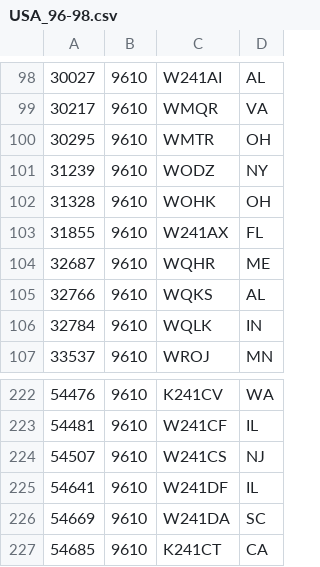
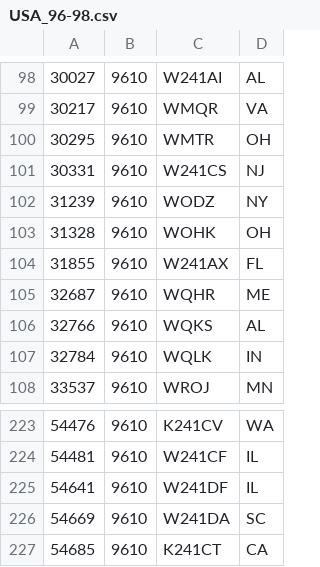
Before and after one commit to PE5PVB/TEF6686_ESP32, a CSV file: data/USA_96-98.csv, drawn as a sheet; only a part is shown, gaps mark what is left out.

Commit message:
Update USA_96-98.csv

```diff
--- a/data/USA_96-98.csv
+++ b/data/USA_96-98.csv
@@ -100,2 +100,3 @@
 30295;9610;WMTR;OH
+30331;9610;W241CS;NJ
 31239;9610;WODZ;NY
@@ -223,3 +224,2 @@
 54481;9610;W241CF;IL
-54507;9610;W241CS;NJ
 54641;9610;W241DF;IL
```
